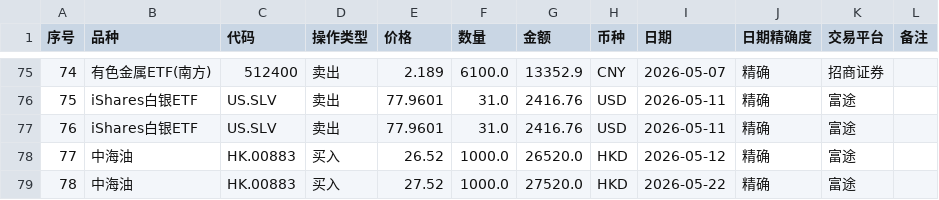
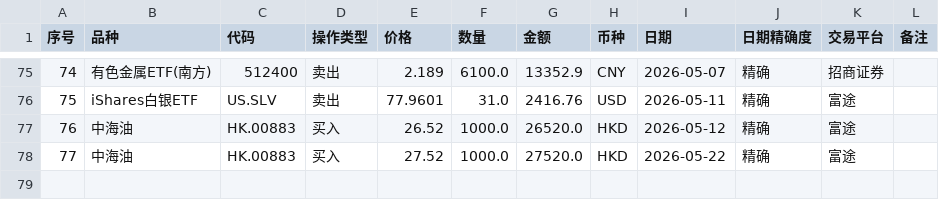
Before and after one commit to coderfengyun/digital-brain-of-me, a CSV file: investment/投资日志整理/交易日志汇总表.csv, drawn as a sheet; only a part is shown, gaps mark what is left out; removed rows and columns are numbered as before the commit, all else as after; the diff names each change by its address in the sheet, - before the commit and + after, or states it on an @@ line.

```diff
--- a/investment/投资日志整理/交易日志汇总表.csv
+++ b/investment/投资日志整理/交易日志汇总表.csv
-row 77: 76 | iShares白银ETF | US.SLV | 卖出 | 77.9601 | 31.0 | 2416.76 | USD | 2026-05-11 | 精确 | 富途
@@ column A (序号) renumbered from row 77 down @@
```
Also changed, not shown: 2 other files.
